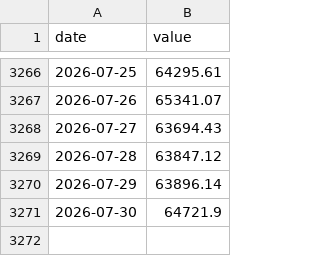
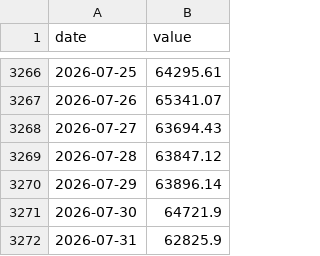
Before and after one commit to lukejl246/The-Line, a CSV file: data/history/btc_usd.csv, drawn as a sheet; only a part is shown, gaps mark what is left out; the diff names each change by its address in the sheet, - before the commit and + after, or states it on an @@ line.

```diff
--- a/data/history/btc_usd.csv
+++ b/data/history/btc_usd.csv
+row 3272: 2026-07-31 | 62825.9
```
Also changed, not shown: data/history/btc_mcap.csv, data/history/eth_usd.csv, 2 other files.
